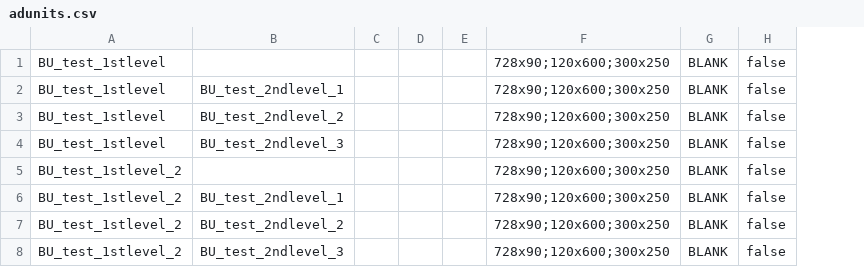
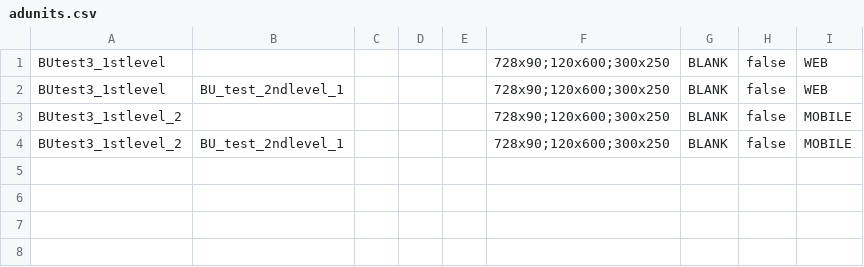
Before and after one commit to kaykut/bulkUploader, a CSV file: data/adunits.csv, drawn as a sheet; removed rows and columns are numbered as before the commit, all else as after; the diff names each change by its address in the sheet, - before the commit and + after, or states it on an @@ line.

```diff
--- a/data/adunits.csv
+++ b/data/adunits.csv
-column A, rows 1-2: BU_test_1stlevel | BU_test_1stlevel; rows 5-6: BU_test_1stlevel_2 | BU_test_1stlevel_2
+column A, rows 1-4: BUtest3_1stlevel | BUtest3_1stlevel | BUtest3_1stlevel_2 | BUtest3_1stlevel_2
+column I, rows 1-4: WEB | WEB | MOBILE | MOBILE
-row 3: BU_test_1stlevel | BU_test_2ndlevel_2 |  |  |  | 728x90;120x600;300x250 | BLANK | false
-row 4: BU_test_1stlevel | BU_test_2ndlevel_3 |  |  |  | 728x90;120x600;300x250 | BLANK | false
-row 7: BU_test_1stlevel_2 | BU_test_2ndlevel_2 |  |  |  | 728x90;120x600;300x250 | BLANK | false
-row 8: BU_test_1stlevel_2 | BU_test_2ndlevel_3 |  |  |  | 728x90;120x600;300x250 | BLANK | false
```
Also changed, not shown: data/companies.csv, 45 other files.
